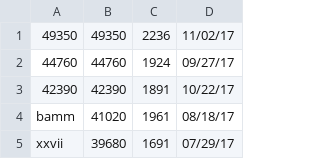
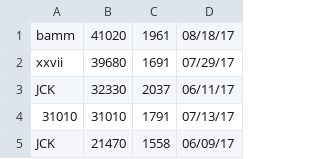
Before and after one commit to ustasb/office_snake, a CSV file: public/high_scores/challengeHS.csv, drawn as a sheet; only a part is shown; the shorter side is filled out with more unchanged rows.

Commit message:
Remove bad scores.

```diff
--- a/public/high_scores/challengeHS.csv
+++ b/public/high_scores/challengeHS.csv
@@ -1,4 +1 @@
-49350,49350,2236,11/02/17
-44760,44760,1924,09/27/17
-42390,42390,1891,10/22/17
 bamm,41020,1961,08/18/17
```
Also changed, not shown: public/high_scores/classicHS.csv, 1 other file.
